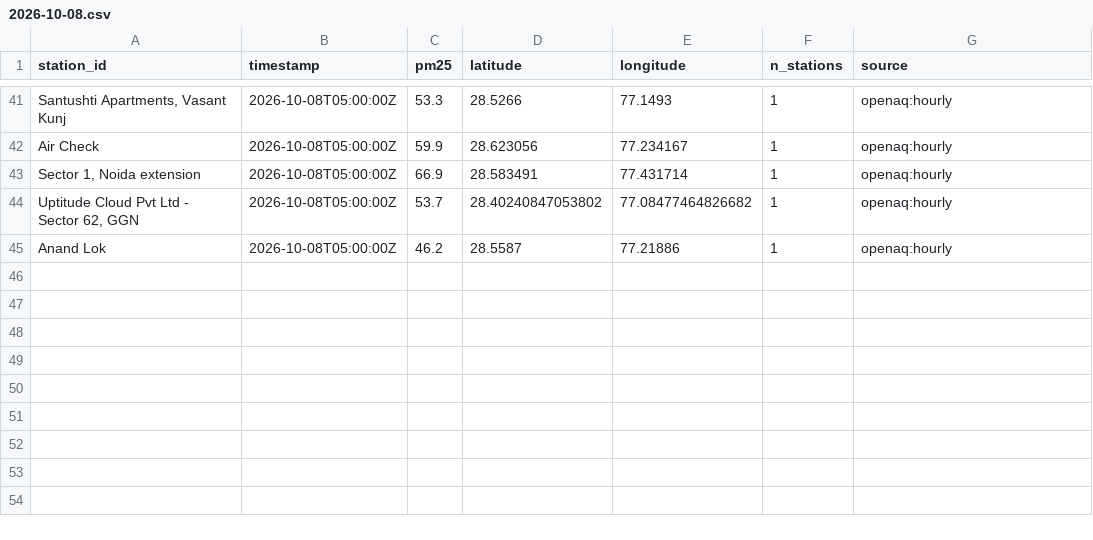
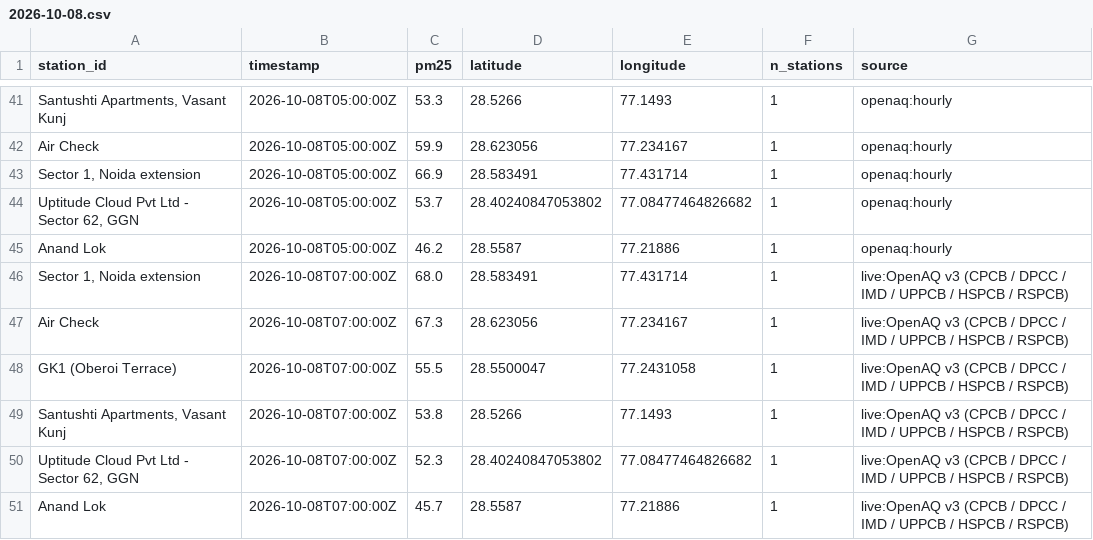
Before and after one commit to jeyamoorthi/AREE, a CSV file: observations/2026-10-08.csv, drawn as a sheet; only a part is shown, gaps mark what is left out; the diff names each change by its address in the sheet, - before the commit and + after, or states it on an @@ line.

```diff
--- a/observations/2026-10-08.csv
+++ b/observations/2026-10-08.csv
+row 46: Sector 1, Noida extension | 2026-10-08T07:00:00Z | 68.0 | 28.583491 | 77.431714 | 1 | live:OpenAQ v3 (CPCB / DPCC / IMD / UPPCB / HSPCB / RSPCB)
+row 47: Air Check | 2026-10-08T07:00:00Z | 67.3 | 28.623056 | 77.234167 | 1 | live:OpenAQ v3 (CPCB / DPCC / IMD / UPPCB / HSPCB / RSPCB)
+row 48: GK1 (Oberoi Terrace) | 2026-10-08T07:00:00Z | 55.5 | 28.5500047 | 77.2431058 | 1 | live:OpenAQ v3 (CPCB / DPCC / IMD / UPPCB / HSPCB / RSPCB)
+row 49: Santushti Apartments, Vasant Kunj | 2026-10-08T07:00:00Z | 53.8 | 28.5266 | 77.1493 | 1 | live:OpenAQ v3 (CPCB / DPCC / IMD / UPPCB / HSPCB / RSPCB)
+row 50: Uptitude Cloud Pvt Ltd - Sector 62, GGN | 2026-10-08T07:00:00Z | 52.3 | 28.40240847053802 | 77.08477464826682 | 1 | live:OpenAQ v3 (CPCB / DPCC / IMD / UPPCB / HSPCB / RSPCB)
+row 51: Anand Lok | 2026-10-08T07:00:00Z | 45.7 | 28.5587 | 77.21886 | 1 | live:OpenAQ v3 (CPCB / DPCC / IMD / UPPCB / HSPCB / RSPCB)
```
Also changed, not shown: 1 other file.
